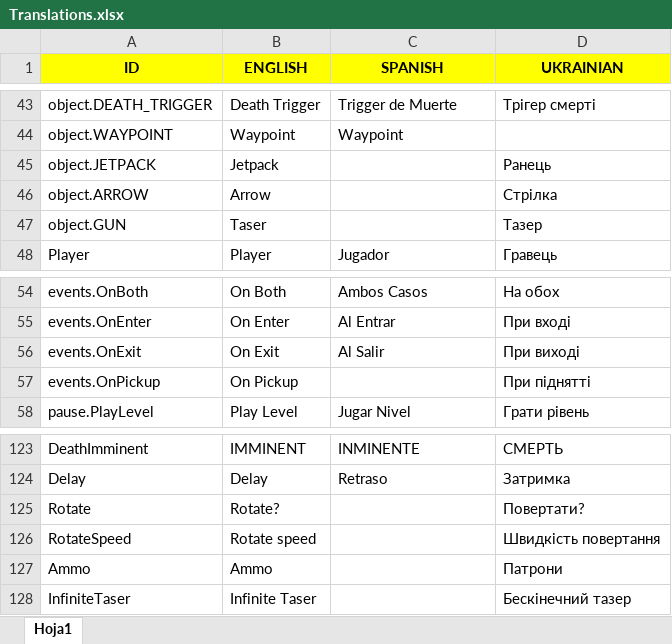
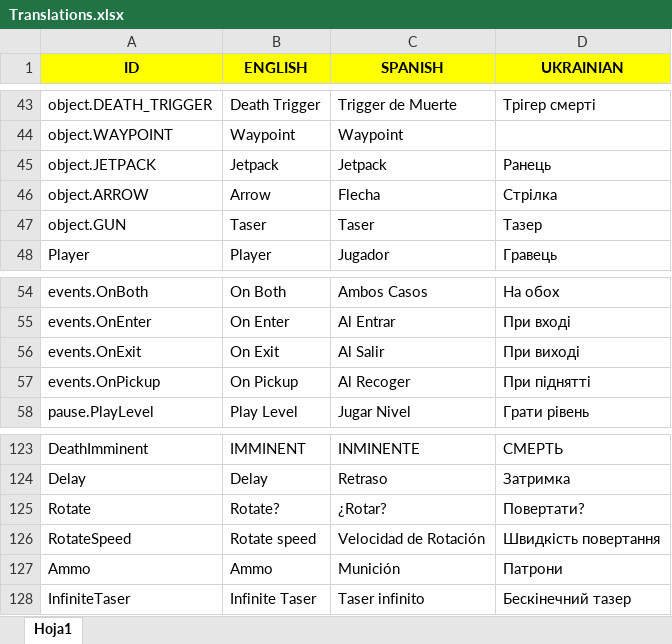
Before and after one commit to Javialonqv/FS_LevelEditor, an Excel workbook: Translations/Translations.xlsx, sheet Hoja1, drawn as a sheet; only a part is shown, gaps mark what is left out; values as stored, in another font and other column widths than the file's, no borders; the diff names each change by its address in the sheet, - before the commit and + after, or states it on an @@ line.

Commit message:
Filled the empty cells in spanish translations.

```diff
--- a/Translations/Translations.xlsx (sheet Hoja1)
+++ b/Translations/Translations.xlsx (sheet Hoja1)
-C45 (SPANISH): (empty)
+C45 (SPANISH): Jetpack
-C46 (SPANISH): (empty)
+C46 (SPANISH): Flecha
-C47 (SPANISH): (empty)
+C47 (SPANISH): Taser
-C57 (SPANISH): (empty)
+C57 (SPANISH): Al Recoger
-C125 (SPANISH): (empty)
+C125 (SPANISH): ¿Rotar?
-C126 (SPANISH): (empty)
+C126 (SPANISH): Velocidad de Rotación
-C127 (SPANISH): (empty)
+C127 (SPANISH): Munición
-C128 (SPANISH): (empty)
+C128 (SPANISH): Taser infinito
```
Also changed, not shown: 1 other file.
